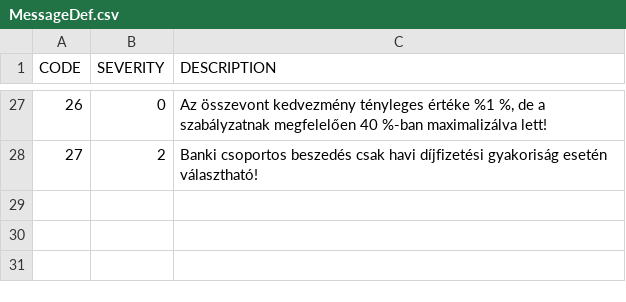
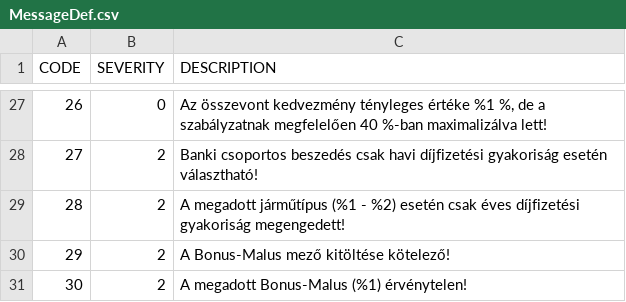
Before and after one commit to kishari/straw_creek_lite, a CSV file: src/main/rules/csv/MessageDef.csv, drawn as a sheet; only a part is shown, gaps mark what is left out.

```diff
--- a/src/main/rules/csv/MessageDef.csv
+++ b/src/main/rules/csv/MessageDef.csv
@@ -28 +28,4 @@
 27;2;"Banki csoportos beszedés csak havi díjfizetési gyakoriság esetén választható!"
+28;2;"A megadott járműtípus (%1 - %2) esetén csak éves díjfizetési gyakoriság megengedett!"
+29;2;"A Bonus-Malus mező kitöltése kötelező!"
+30;2;"A megadott Bonus-Malus (%1) érvénytelen!"
```
Also changed, not shown: src/main/rules/csv/VehicleTypeDef.csv, 4 other files.
